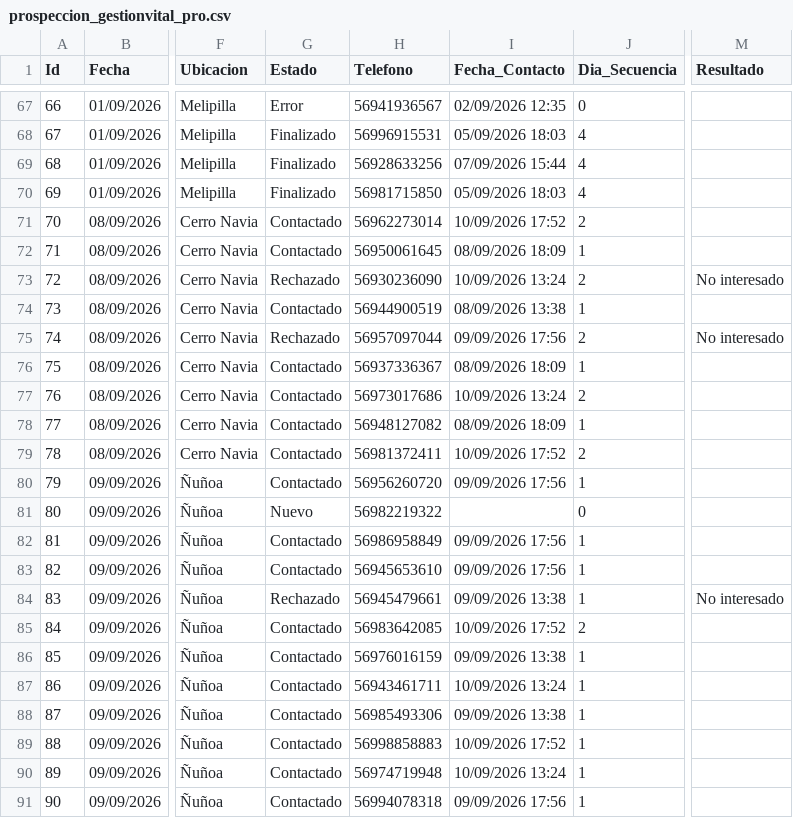
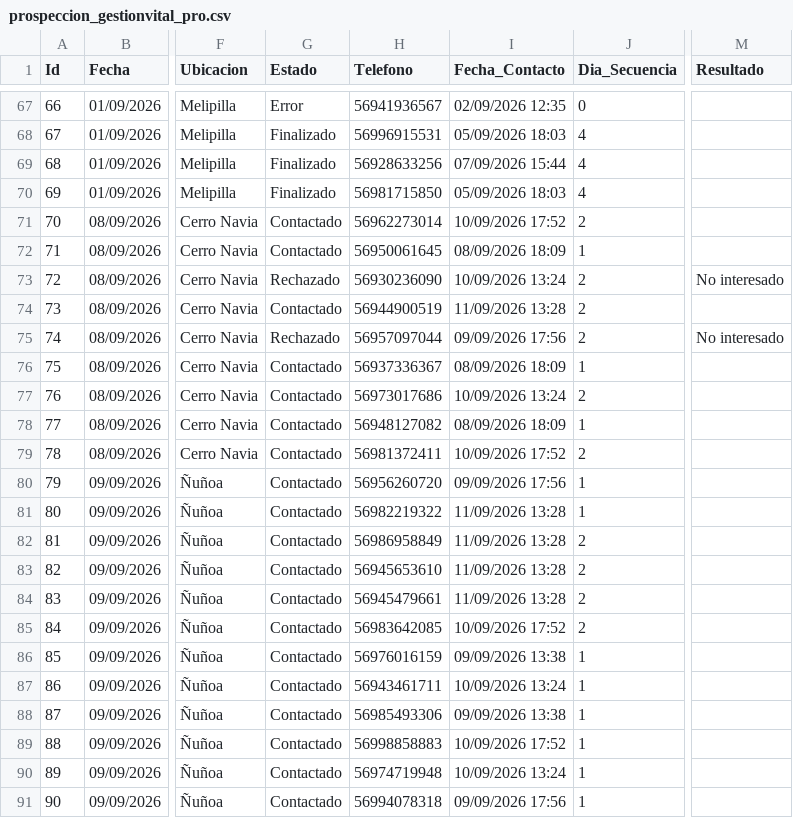
Before and after one commit to POPnLAR/Clientes, a CSV file: prospeccion_gestionvital_pro.csv, drawn as a sheet; only a part is shown, gaps mark what is left out; the diff names each change by its address in the sheet, - before the commit and + after, or states it on an @@ line.

Commit message:
Actualizacion leads [Skip CI]

```diff
--- a/prospeccion_gestionvital_pro.csv
+++ b/prospeccion_gestionvital_pro.csv
-I74 (Fecha_Contacto): 08/09/2026 13:38
+I74 (Fecha_Contacto): 11/09/2026 13:28
-J74 (Dia_Secuencia): 1
+J74 (Dia_Secuencia): 2
-G81 (Estado): Nuevo
+G81 (Estado): Contactado
-I81 (Fecha_Contacto): (empty)
+I81 (Fecha_Contacto): 11/09/2026 13:28
-J81 (Dia_Secuencia): 0
+J81 (Dia_Secuencia): 1
-I82:I83 (Fecha_Contacto): 09/09/2026 17:56
+I82:I83 (Fecha_Contacto): 11/09/2026 13:28
-J82:J84 (Dia_Secuencia): 1
+J82:J84 (Dia_Secuencia): 2
-G84 (Estado): Rechazado
+G84 (Estado): Contactado
-I84 (Fecha_Contacto): 09/09/2026 13:38
+I84 (Fecha_Contacto): 11/09/2026 13:28
-M84 (Resultado): No interesado
+M84 (Resultado): (empty)
```
